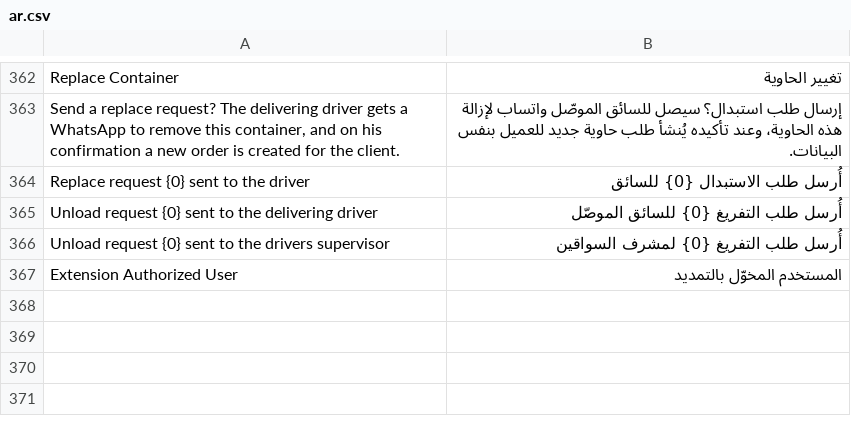
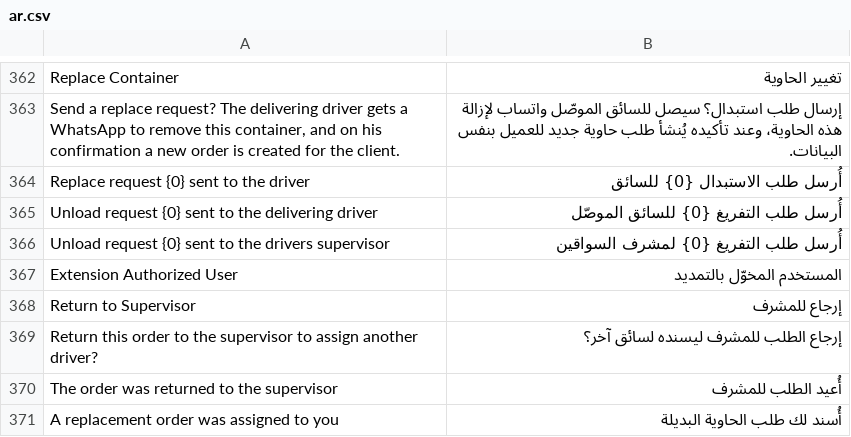
Before and after one commit to Mubtkir-ERP/Container-rental, a CSV file: container_rental/translations/ar.csv, drawn as a sheet; only a part is shown, gaps mark what is left out; the diff names each change by its address in the sheet, - before the commit and + after, or states it on an @@ line.

Commit message:
Assign replacement orders directly to the confirming driver; driver can return an order
- When the driver confirms a Replace unload request, the duplicated order
  no longer goes to the supervisor: it is assigned straight to that driver
  (he is already on site), so he immediately gets the normal assignment
  WhatsApp with the new order link and his screen jumps to it. Commission
  is created for him as with any assignment.
- New Return to Supervisor action on the driver's order screen: if he
  cannot deliver (e.g. the replacement), the order goes back to awaiting
  assignment, his unpaid commission is dropped, and the size's supervisor
  gets the WhatsApp + notification to assign another driver.

```diff
--- a/container_rental/translations/ar.csv
+++ b/container_rental/translations/ar.csv
+row 368: Return to Supervisor | إرجاع للمشرف
+row 369: Return this order to the supervisor to assign another driver? | إرجاع الطلب للمشرف ليسنده لسائق آخر؟
+row 370: The order was returned to the supervisor | أُعيد الطلب للمشرف
+row 371: A replacement order was assigned to you | أُسند لك طلب الحاوية البديلة
```
Also changed, not shown: 5 other files.
